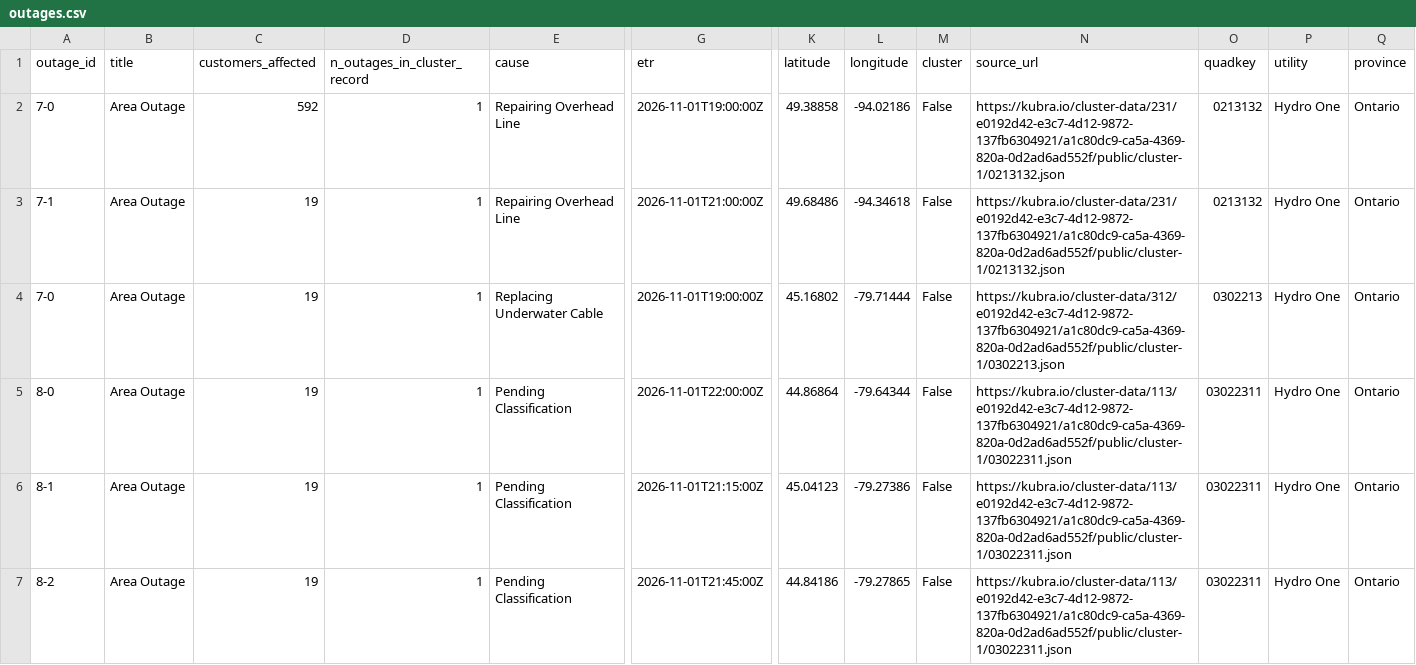
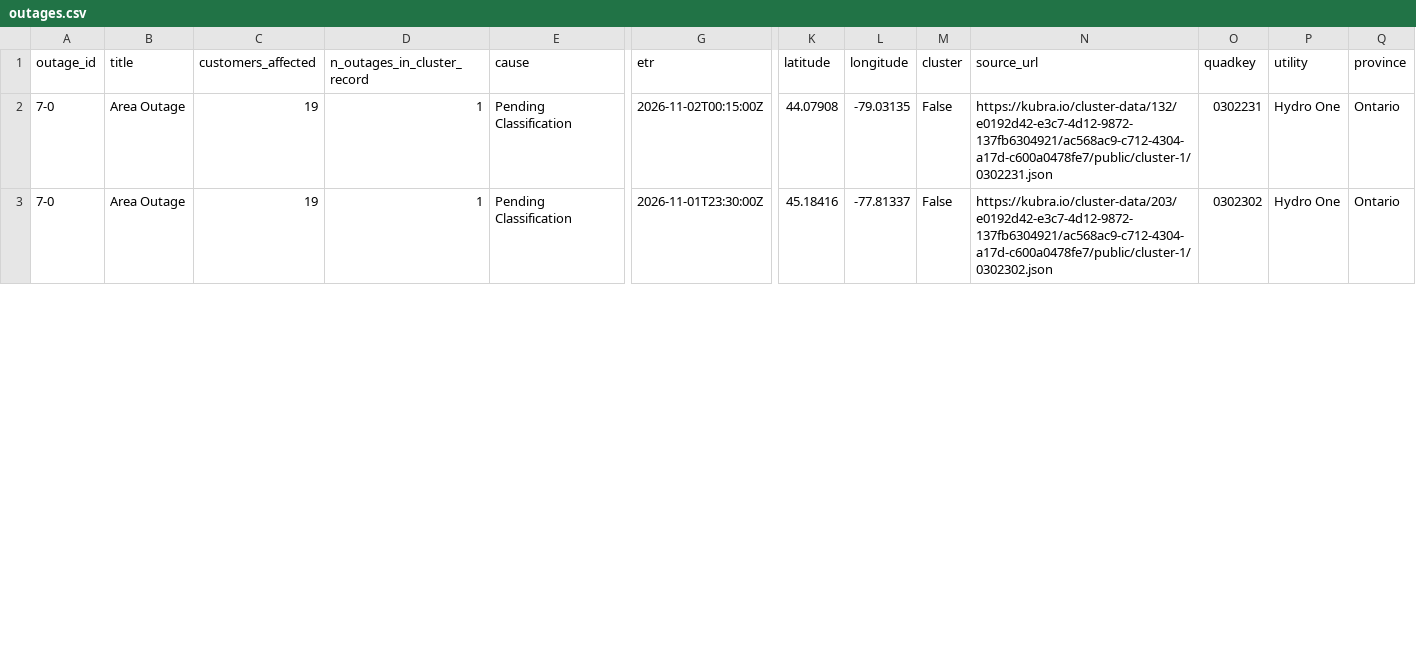
Before and after one commit to Nyu13/bc-hydro-vegetation-risk-demo-public, a CSV file: data/archives/hydro_one_outages/latest/outages.csv, drawn as a sheet; only a part is shown, gaps mark what is left out; removed rows and columns are numbered as before the commit, all else as after; rows hold the shown columns only; the diff covers the shown part only; the diff names each change by its address in the sheet, - before the commit and + after, or states it on an @@ line.

```diff
--- a/data/archives/hydro_one_outages/latest/outages.csv
+++ b/data/archives/hydro_one_outages/latest/outages.csv
-C2 (customers_affected): 592
+C2 (customers_affected): 19
-E2 (cause): Repairing Overhead Line
+E2 (cause): Pending Classification
-G2 (etr): 2026-11-01T19:00:00Z
+G2 (etr): 2026-11-02T00:15:00Z
-K2 (latitude): 49.38858
+K2 (latitude): 44.07908
-L2 (longitude): -94.02186
+L2 (longitude): -79.03135
-N2 (source_url): https://kubra.io/cluster-data/231/e0192d42-e3c7-4d12-9872-137fb6304921/a1c80dc9-ca5a-4369-820a-0d2ad6ad552f/public/cluster-1/0213132.json
+N2 (source_url): https://kubra.io/cluster-data/132/e0192d42-e3c7-4d12-9872-137fb6304921/ac568ac9-c712-4304-a17d-c600a0478fe7/public/cluster-1/0302231.json
-O2 (quadkey): 0213132
+O2 (quadkey): 0302231
-row 3: 7-1 | Area Outage | 19 | 1 | Repairing Overhead Line | 2026-11-01T21:00:00Z | 49.68486 | -94.34618 | False | https://kubra.io/cluster-data/231/e0192d42-e3c7-4d12-9872-137fb6304921/a1c80dc9-ca5a-4369-820a-0d2ad6ad552f/public/cluster-1/0213132.json | 0213132 | Hydro One | Ontario
-E3 (cause): Replacing Underwater Cable
+E3 (cause): Pending Classification
-G3 (etr): 2026-11-01T19:00:00Z
+G3 (etr): 2026-11-01T23:30:00Z
-K3 (latitude): 45.16802
+K3 (latitude): 45.18416
-L3 (longitude): -79.71444
+L3 (longitude): -77.81337
-N3 (source_url): https://kubra.io/cluster-data/312/e0192d42-e3c7-4d12-9872-137fb6304921/a1c80dc9-ca5a-4369-820a-0d2ad6ad552f/public/cluster-1/0302213.json
+N3 (source_url): https://kubra.io/cluster-data/203/e0192d42-e3c7-4d12-9872-137fb6304921/ac568ac9-c712-4304-a17d-c600a0478fe7/public/cluster-1/0302302.json
-O3 (quadkey): 0302213
+O3 (quadkey): 0302302
-row 5: 8-0 | Area Outage | 19 | 1 | Pending Classification | 2026-11-01T22:00:00Z | 44.86864 | -79.64344 | False | https://kubra.io/cluster-data/113/e0192d42-e3c7-4d12-9872-137fb6304921/a1c80dc9-ca5a-4369-820a-0d2ad6ad552f/public/cluster-1/03022311.json | 03022311 | Hydro One | Ontario
-row 6: 8-1 | Area Outage | 19 | 1 | Pending Classification | 2026-11-01T21:15:00Z | 45.04123 | -79.27386 | False | https://kubra.io/cluster-data/113/e0192d42-e3c7-4d12-9872-137fb6304921/a1c80dc9-ca5a-4369-820a-0d2ad6ad552f/public/cluster-1/03022311.json | 03022311 | Hydro One | Ontario
-row 7: 8-2 | Area Outage | 19 | 1 | Pending Classification | 2026-11-01T21:45:00Z | 44.84186 | -79.27865 | False | https://kubra.io/cluster-data/113/e0192d42-e3c7-4d12-9872-137fb6304921/a1c80dc9-ca5a-4369-820a-0d2ad6ad552f/public/cluster-1/03022311.json | 03022311 | Hydro One | Ontario
```
Also changed, not shown: 5 removed rows and 20 edited cells elsewhere in this file, data/archives/hydro_one_outages/archive_index.csv, data/archives/hydro_one_outages/outages.csv, 7 other files.
